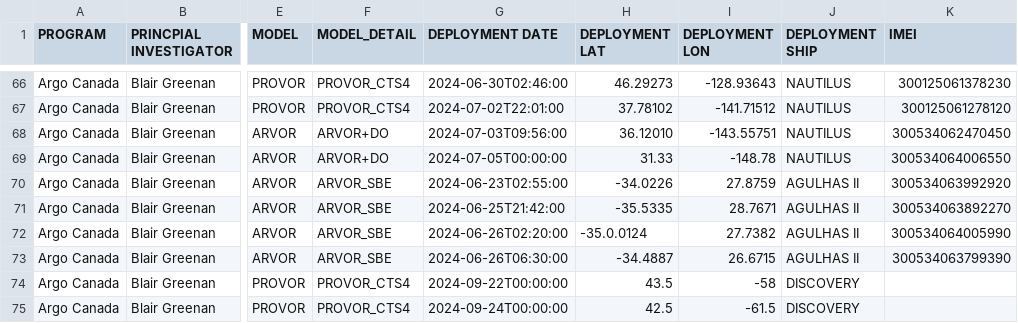
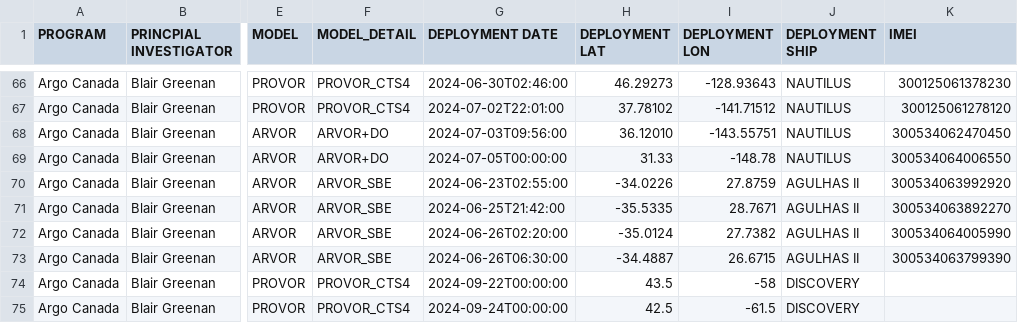
Before and after one commit to ArgoCanada/blog, a CSV file: deployment/canada_deployments.csv, drawn as a sheet; only a part is shown, gaps mark what is left out; the diff names each change by its address in the sheet, - before the commit and + after, or states it on an @@ line.

Commit message:
numeric type

```diff
--- a/deployment/canada_deployments.csv
+++ b/deployment/canada_deployments.csv
-H72 (DEPLOYMENT LAT): -35.0.0124
+H72 (DEPLOYMENT LAT): -35.0124
```
